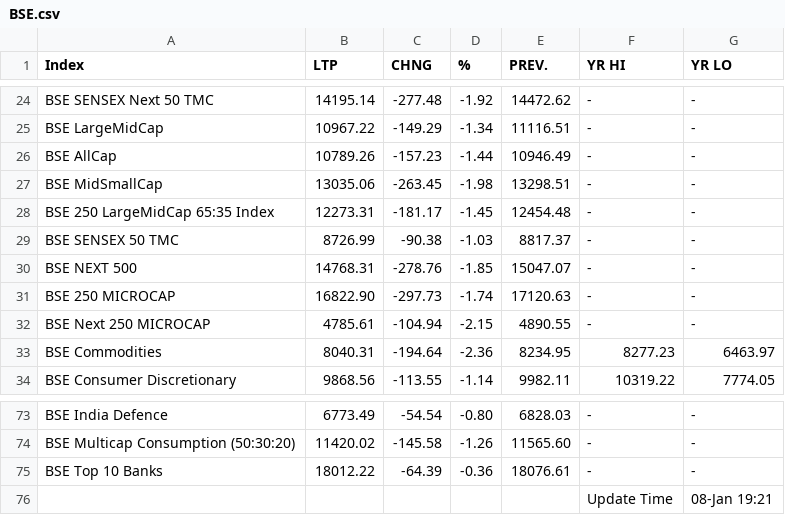
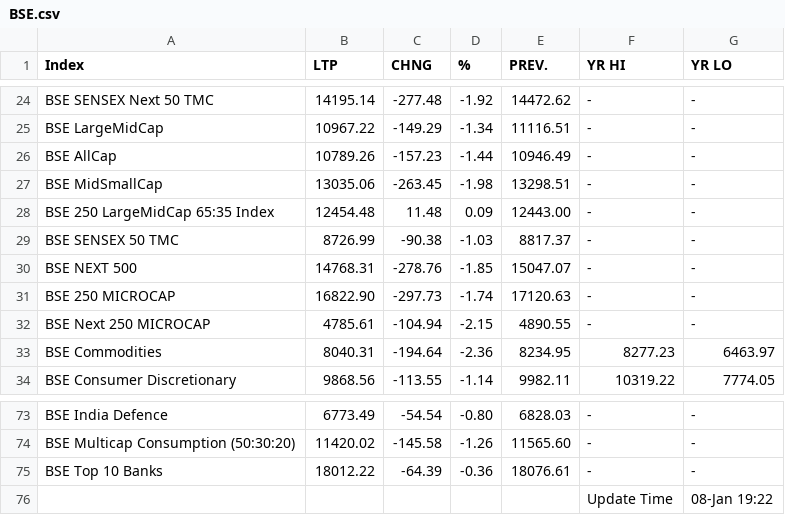
Before and after one commit to saikat-pundit/nse-all-indices-csv, a CSV file: Data/BSE.csv, drawn as a sheet; only a part is shown, gaps mark what is left out.

```diff
--- a/Data/BSE.csv
+++ b/Data/BSE.csv
@@ -27,3 +27,3 @@ BSE AllCap,10789.26,-157.23,-1.44,10946.49,-,-
 BSE MidSmallCap,13035.06,-263.45,-1.98,13298.51,-,-
-BSE 250 LargeMidCap 65:35 Index,12273.31,-181.17,-1.45,12454.48,-,-
+BSE 250 LargeMidCap 65:35 Index,12454.48,11.48,0.09,12443.00,-,-
 BSE SENSEX 50 TMC,8726.99,-90.38,-1.03,8817.37,-,-
@@ -75,2 +75,2 @@ BSE Multicap Consumption (50:30:20),11420.02,-145.58,-1.26,11565.60,-,-
 BSE Top 10 Banks,18012.22,-64.39,-0.36,18076.61,-,-
-,,,,,Update Time,08-Jan 19:21
+,,,,,Update Time,08-Jan 19:22
```
Also changed, not shown: Data/Cash.csv, Data/Economic.csv, 6 other files.
